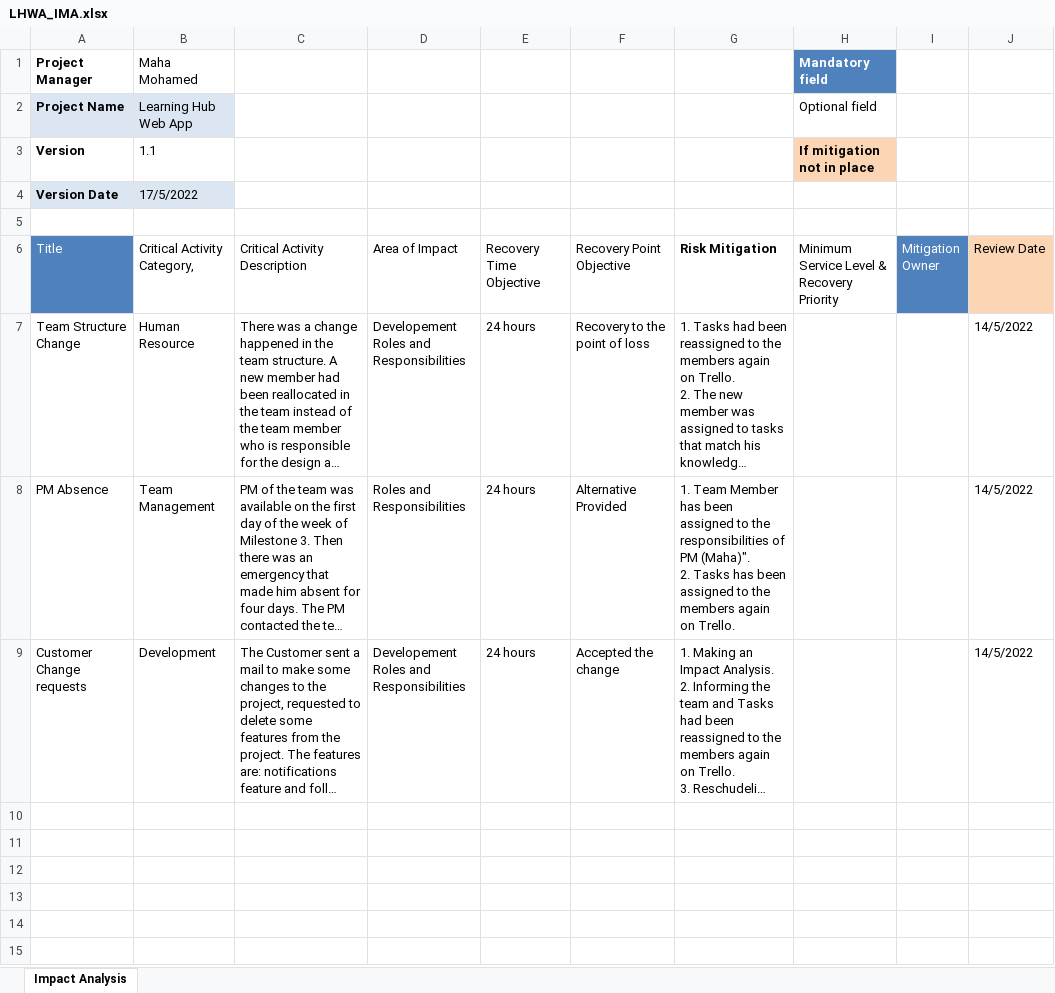
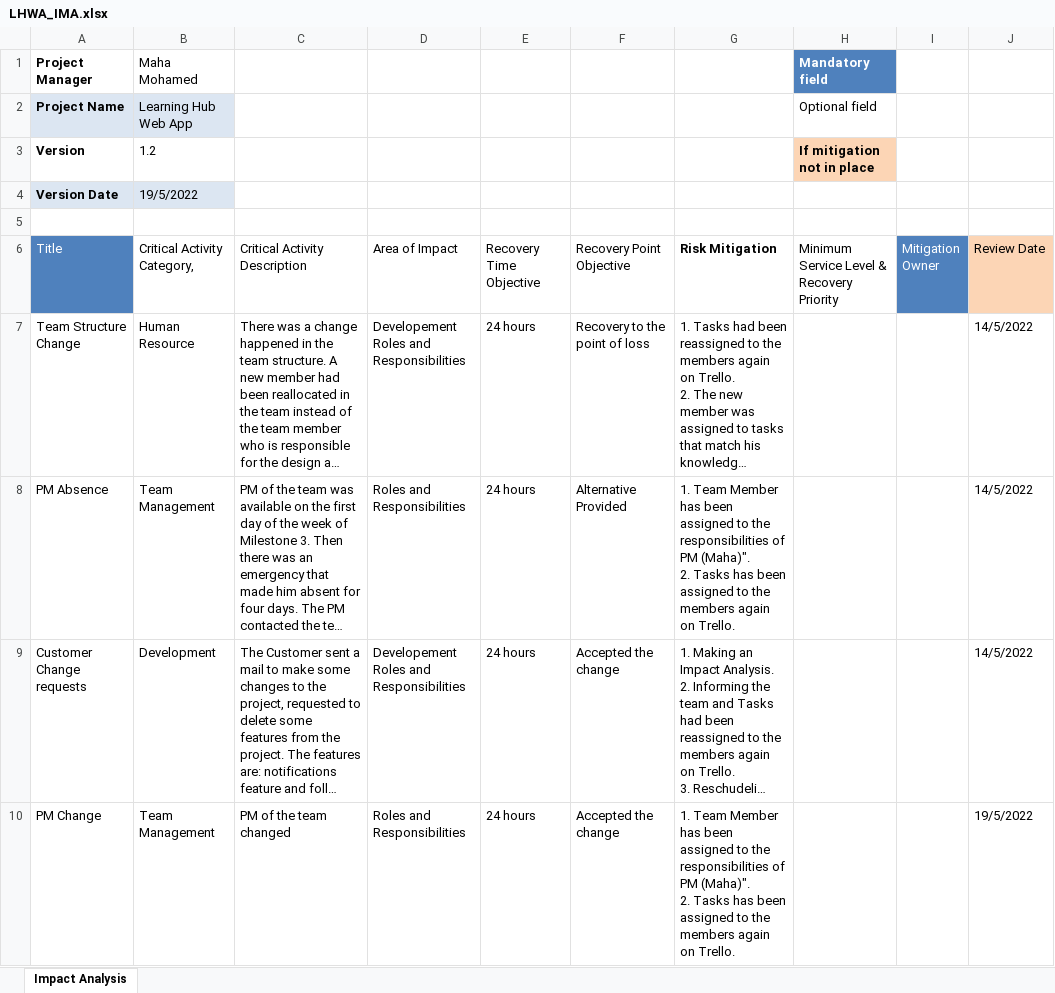
Before and after one commit to Rana-Mostafa/Encyclopedia, an Excel workbook: Monitor & Control/Risk Management/LHWA_IMA.xlsx, sheet Impact Analysis, drawn as a sheet; long unchanged cells end in …; values as stored, in another font and other column widths than the file's, no borders; table styles not drawn; ↵ is a line break in a cell; the diff names each change by its address in the sheet, - before the commit and + after, or states it on an @@ line.

Commit message:
IMA V1.2

```diff
--- a/Monitor & Control/Risk Management/LHWA_IMA.xlsx (sheet Impact Analysis)
+++ b/Monitor & Control/Risk Management/LHWA_IMA.xlsx (sheet Impact Analysis)
-B3 (Critical Activity Category,): 1.1
+B3 (Critical Activity Category,): 1.2
-B4 (Critical Activity Category,): 17/5/2022
+B4 (Critical Activity Category,): 19/5/2022
+row 10: PM Change | Team Management | PM of the team changed | Roles and Responsibilities | 24 hours | Accepted the change | 1. Team Member has been assigned to the responsibilities of PM (Maha)". ↵ 2. Tasks has been assigned to the members again on Trello. |  |  | 19/5/2022
```
